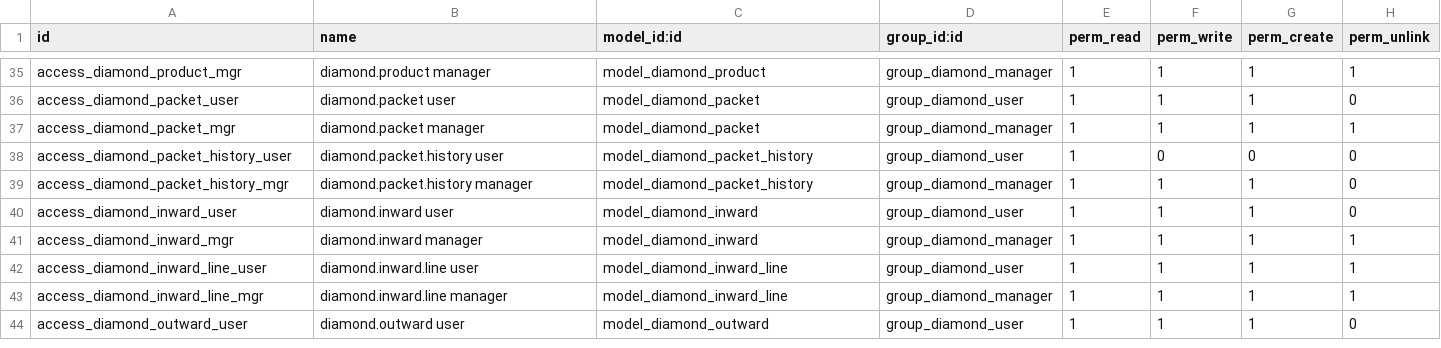
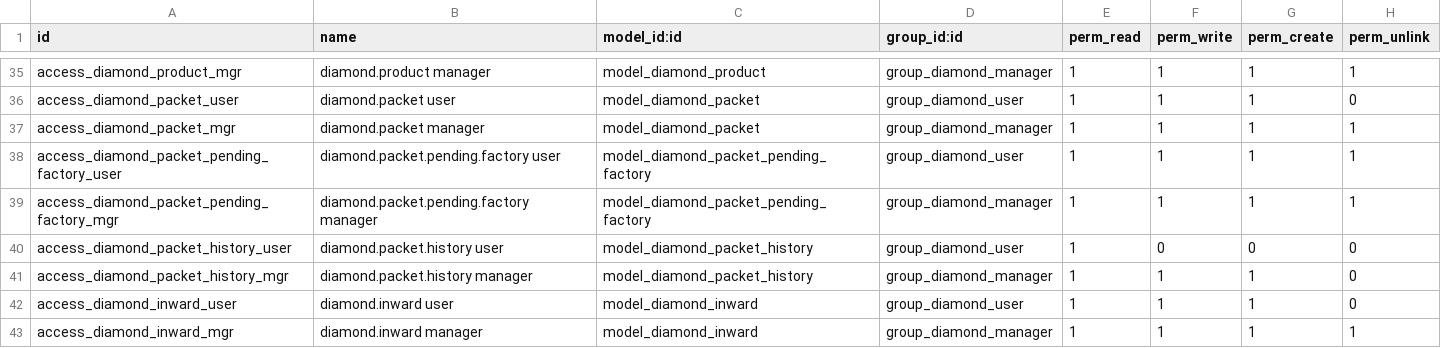
Before and after one commit to DeepPadsala/diamond_management, a CSV file: addons/diamond_packet_management/security/ir.model.access.csv, drawn as a sheet; only a part is shown, gaps mark what is left out; the shorter side is filled out with more unchanged rows; the diff names each change by its address in the sheet, - before the commit and + after, or states it on an @@ line.

```diff
--- a/addons/diamond_packet_management/security/ir.model.access.csv
+++ b/addons/diamond_packet_management/security/ir.model.access.csv
+row 38: access_diamond_packet_pending_factory_user | diamond.packet.pending.factory user | model_diamond_packet_pending_factory | group_diamond_user | 1 | 1 | 1 | 1
+row 39: access_diamond_packet_pending_factory_mgr | diamond.packet.pending.factory manager | model_diamond_packet_pending_factory | group_diamond_manager | 1 | 1 | 1 | 1
```
Also changed, not shown: 10 other files.
